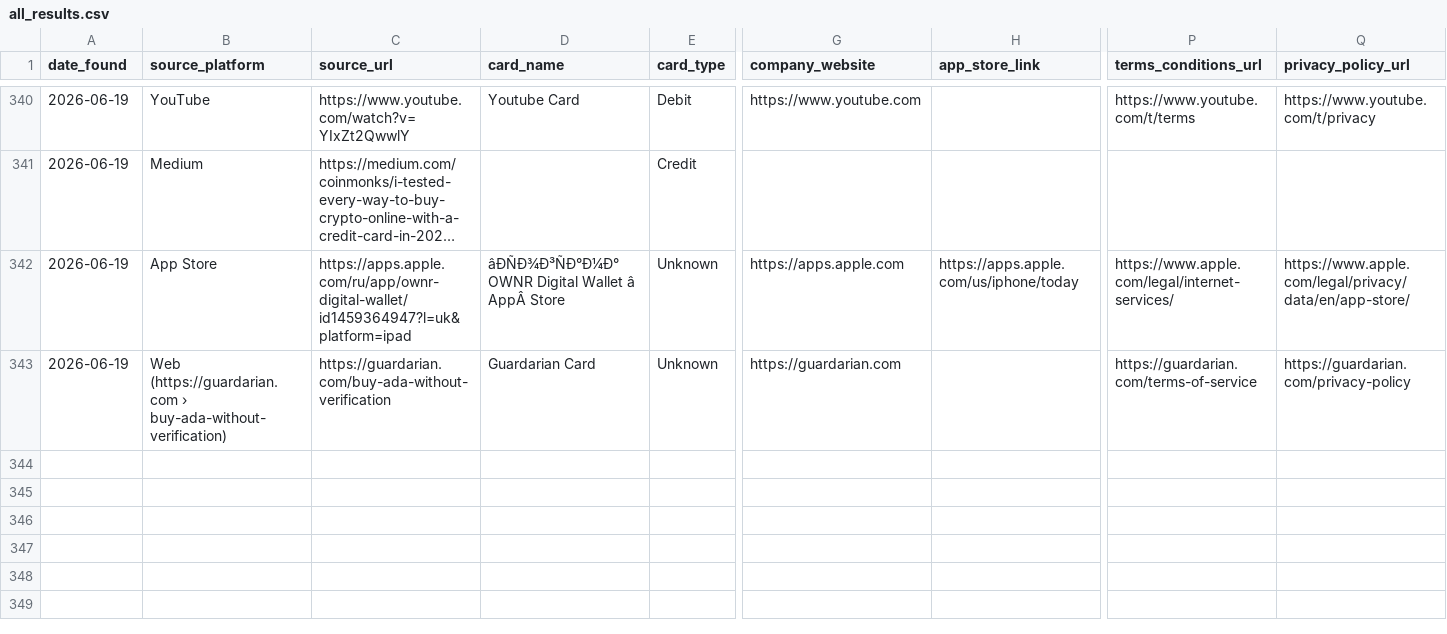
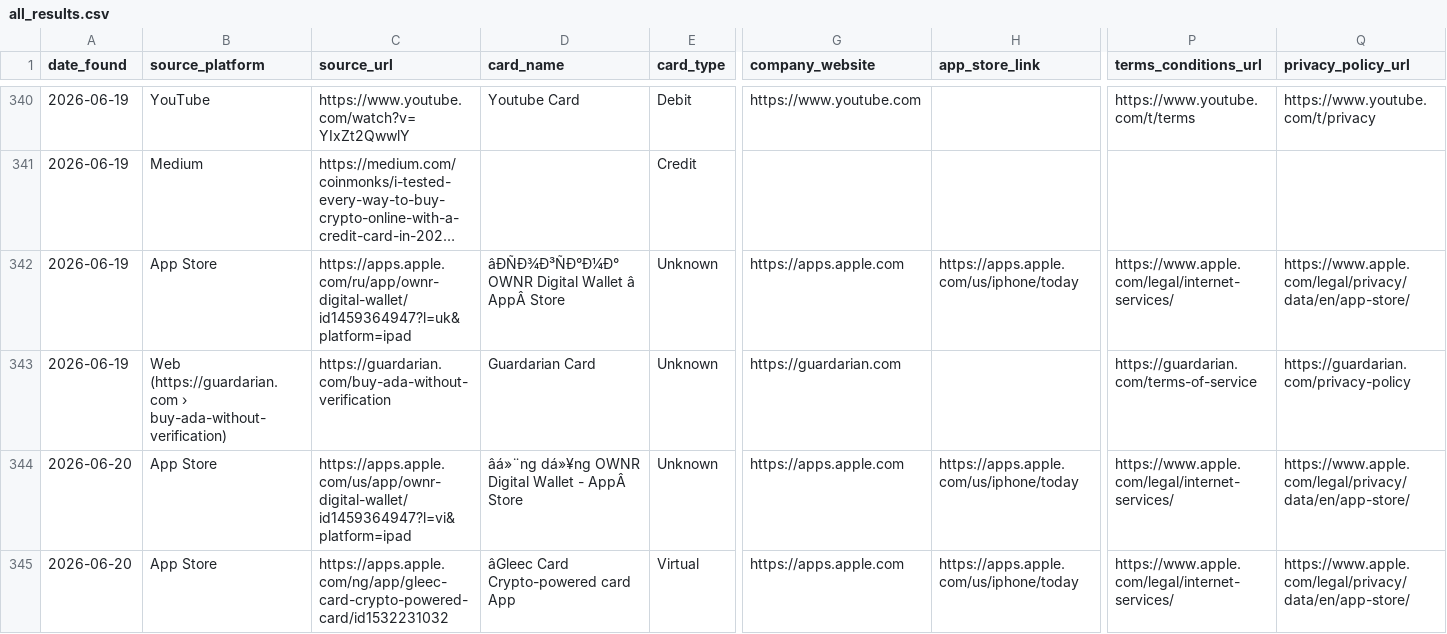
Before and after one commit to gitwexhub/-no-kyc-card-monitor, a CSV file: output/all_results.csv, drawn as a sheet; only a part is shown, gaps mark what is left out; long unchanged cells end in …; rows hold the shown columns only; the diff names each change by its address in the sheet, - before the commit and + after, or states it on an @@ line.

```diff
--- a/output/all_results.csv
+++ b/output/all_results.csv
+row 344: 2026-06-20 | App Store | https://apps.apple.com/us/app/ownr-digital-wallet/id1459364947?l=vi&platform=ipad | âá»¨ng dá»¥ng OWNR Digital Wallet - AppÂ Store | Unknown | https://apps.apple.com | https://apps.apple.com/us/iphone/today | https://www.apple.com/legal/internet-services/ | https://www.apple.com/legal/privacy/data/en/app-store/
+row 345: 2026-06-20 | App Store | https://apps.apple.com/ng/app/gleec-card-crypto-powered-card/id1532231032 | âGleec Card Crypto-powered card App | Virtual | https://apps.apple.com | https://apps.apple.com/us/iphone/today | https://www.apple.com/legal/internet-services/ | https://www.apple.com/legal/privacy/data/en/app-store/
```
Also changed, not shown: 2 other files.
